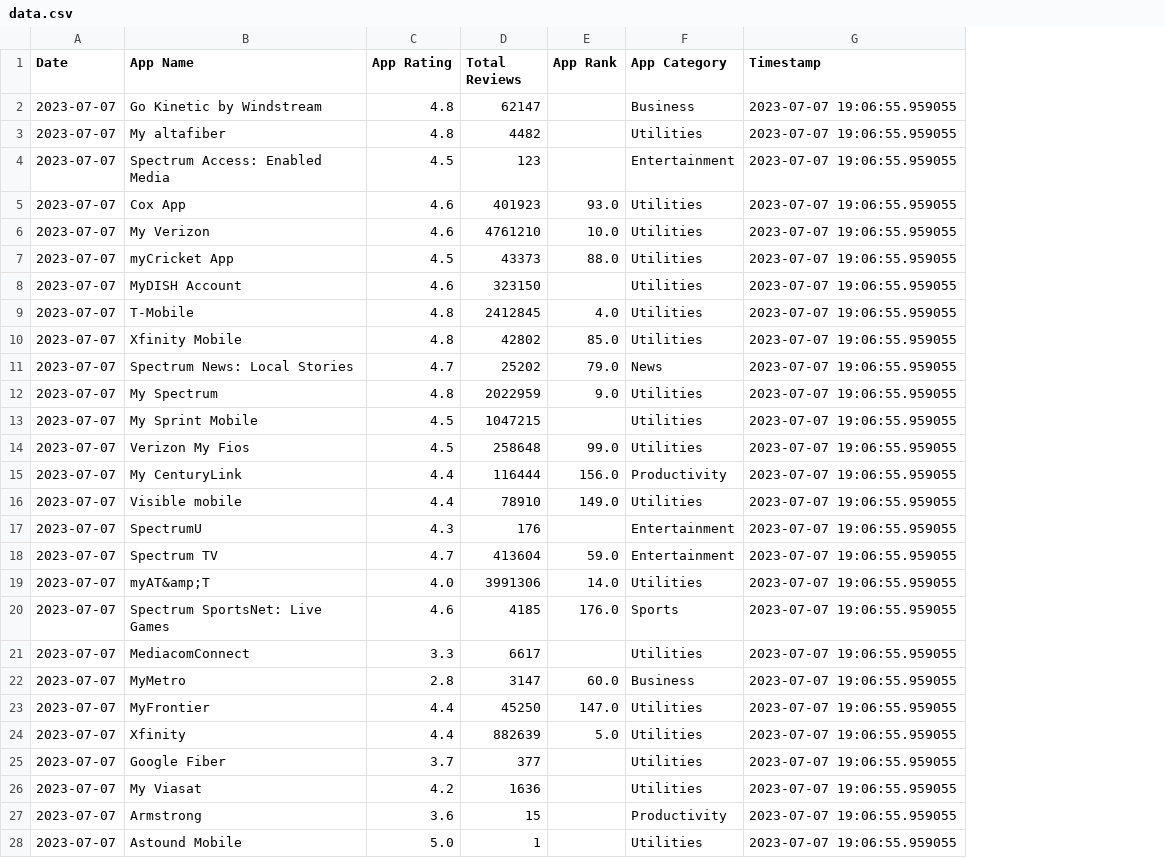
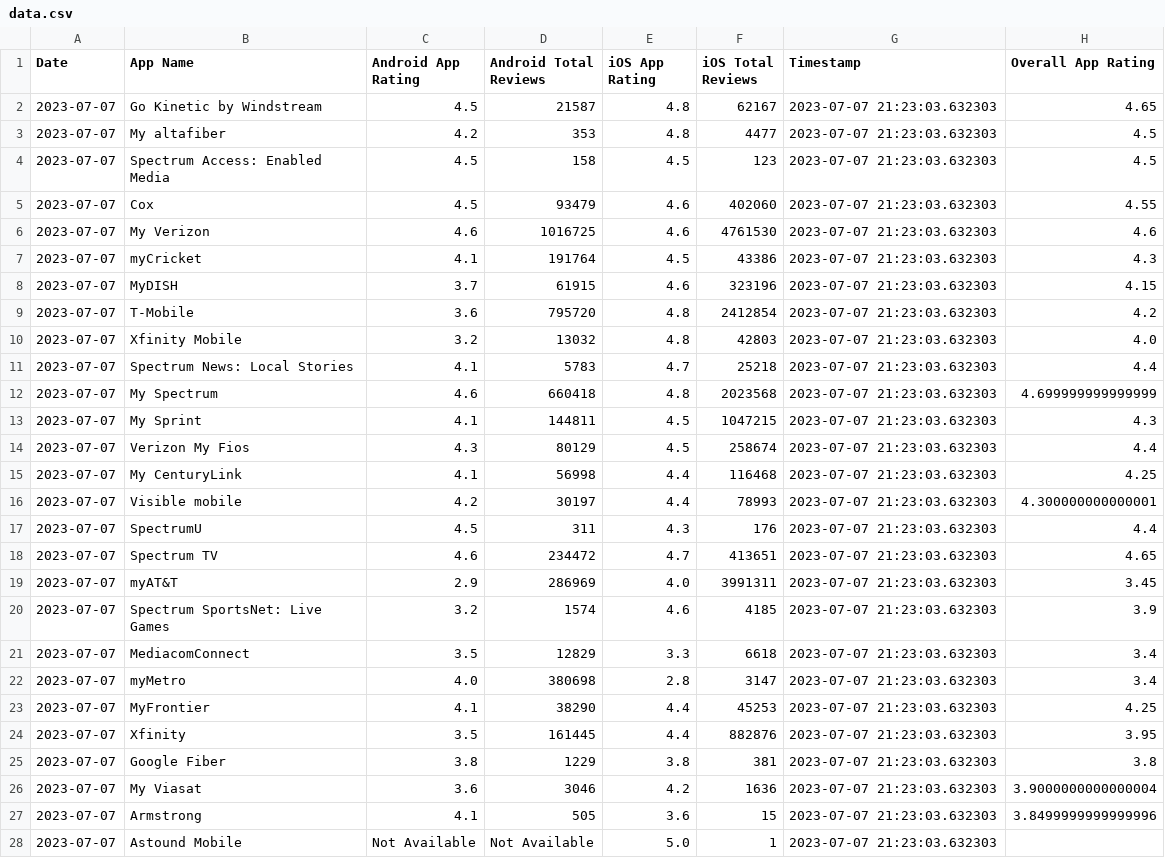
Before and after one commit to svp5506/App-Store-Stats-Scraper-V2, a CSV file: data.csv, drawn as a sheet; only a part is shown; removed rows and columns are numbered as before the commit, all else as after; the diff covers the shown part only; the diff names each change by its address in the sheet, - before the commit and + after, or states it on an @@ line.

```diff
--- a/data.csv
+++ b/data.csv
+column C (Android App Rating), rows 2-28: 4.5 | 4.2 | 4.5 | 4.5 | 4.6 | 4.1 | 3.7 | 3.6 | 3.2 | 4.1 | 4.6 | 4.1 | 4.3 | 4.1 | 4.2 | 4.5 | 4.6 | 2.9 | 3.2 | 3.5 | 4.0 | 4.1 | 3.5 | 3.8 | 3.6 | 4.1 | Not Available
+column D (Android Total Reviews), rows 2-28: 21587 | 353 | 158 | 93479 | 1016725 | 191764 | 61915 | 795720 | 13032 | 5783 | 660418 | 144811 | 80129 | 56998 | 30197 | 311 | 234472 | 286969 | 1574 | 12829 | 380698 | 38290 | 161445 | 1229 | 3046 | 505 | Not Available
-column E (App Rank), rows 5-24: 93.0 | 10.0 | 88.0 |  | 4.0 | 85.0 | 79.0 | 9.0 |  | 99.0 | 156.0 | 149.0 |  | 59.0 | 14.0 | 176.0 |  | 60.0 | 147.0 | 5.0
-column F (App Category), rows 2-28: Business | Utilities | Entertainment | Utilities | Utilities | Utilities | Utilities | Utilities | Utilities | News | Utilities | Utilities | Utilities | Productivity | Utilities | Entertainment | Entertainment | Utilities | Sports | Utilities | Business | Utilities | Utilities | Utilities | Utilities | Productivity | Utilities
+column H (Overall App Rating), rows 2-27: 4.65 | 4.5 | 4.5 | 4.55 | 4.6 | 4.3 | 4.15 | 4.2 | 4.0 | 4.4 | 4.699999999999999 | 4.3 | 4.4 | 4.25 | 4.300000000000001 | 4.4 | 4.65 | 3.45 | 3.9 | 3.4 | 3.4 | 4.25 | 3.95 | 3.8 | 3.9000000000000004 | 3.8499999999999996
-E1: App Rating
+E1: iOS App Rating
-F1: Total Reviews
+F1: iOS Total Reviews
-F2 (iOS Total Reviews): 62147
+F2 (iOS Total Reviews): 62167
-G2:G28 (Timestamp): 2023-07-07 19:06:55.959055
+G2:G28 (Timestamp): 2023-07-07 21:23:03.632303
-F3 (iOS Total Reviews): 4482
+F3 (iOS Total Reviews): 4477
-B5 (App Name): Cox App
+B5 (App Name): Cox
-F5 (iOS Total Reviews): 401923
+F5 (iOS Total Reviews): 402060
-F6 (iOS Total Reviews): 4761210
+F6 (iOS Total Reviews): 4761530
-B7 (App Name): myCricket App
+B7 (App Name): myCricket
-F7 (iOS Total Reviews): 43373
+F7 (iOS Total Reviews): 43386
-B8 (App Name): MyDISH Account
+B8 (App Name): MyDISH
-F8 (iOS Total Reviews): 323150
+F8 (iOS Total Reviews): 323196
-F9 (iOS Total Reviews): 2412845
+F9 (iOS Total Reviews): 2412854
-F10 (iOS Total Reviews): 42802
+F10 (iOS Total Reviews): 42803
-F11 (iOS Total Reviews): 25202
+F11 (iOS Total Reviews): 25218
-F12 (iOS Total Reviews): 2022959
+F12 (iOS Total Reviews): 2023568
-B13 (App Name): My Sprint Mobile
+B13 (App Name): My Sprint
-F14 (iOS Total Reviews): 258648
+F14 (iOS Total Reviews): 258674
-F15 (iOS Total Reviews): 116444
+F15 (iOS Total Reviews): 116468
-F16 (iOS Total Reviews): 78910
+F16 (iOS Total Reviews): 78993
-F18 (iOS Total Reviews): 413604
+F18 (iOS Total Reviews): 413651
-B19 (App Name): myAT&amp;T
+B19 (App Name): myAT&T
-F19 (iOS Total Reviews): 3991306
+F19 (iOS Total Reviews): 3991311
-F21 (iOS Total Reviews): 6617
+F21 (iOS Total Reviews): 6618
-B22 (App Name): MyMetro
+B22 (App Name): myMetro
-F23 (iOS Total Reviews): 45250
+F23 (iOS Total Reviews): 45253
-F24 (iOS Total Reviews): 882639
+F24 (iOS Total Reviews): 882876
-E25 (iOS App Rating): 3.7
+E25 (iOS App Rating): 3.8
-F25 (iOS Total Reviews): 377
+F25 (iOS Total Reviews): 381
```
Also changed, not shown: 16 edited cells elsewhere in this file, 4 other files.
